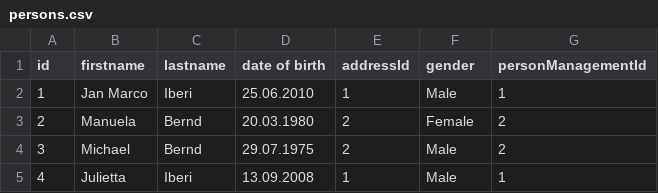
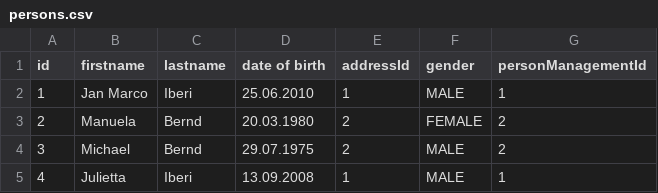
Before and after one commit to Hanubear/PersonManagement, a CSV file: data/persons.csv, drawn as a sheet.

```diff
--- a/data/persons.csv
+++ b/data/persons.csv
@@ -1,5 +1,5 @@
 "id","firstname","lastname","date of birth","addressId","gender","personManagementId"
-1,Jan Marco,Iberi,25.06.2010,1,Male,1
-2,Manuela,Bernd,20.03.1980,2,Female,2
-3,Michael,Bernd,29.07.1975,2,Male,2
-4,Julietta,Iberi,13.09.2008,1,Male,1
+1,Jan Marco,"Iberi","25.06.2010","1","MALE","1"
+"2","Manuela","Bernd","20.03.1980","2","FEMALE","2"
+"3","Michael","Bernd","29.07.1975","2","MALE","2"
+"4","Julietta","Iberi","13.09.2008","1","MALE","1"
```
Also changed, not shown: 9 other files.
